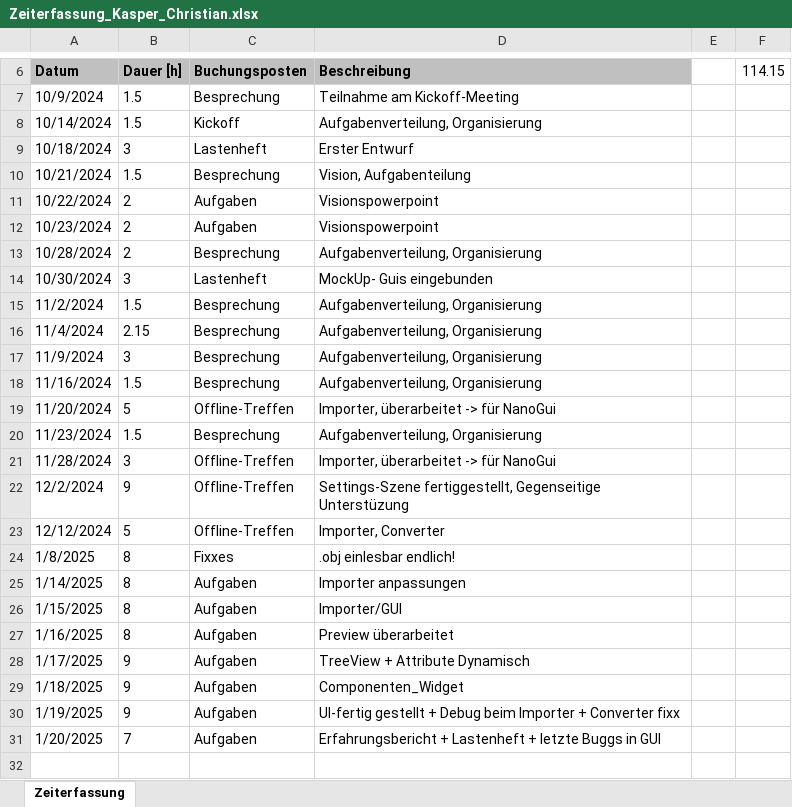
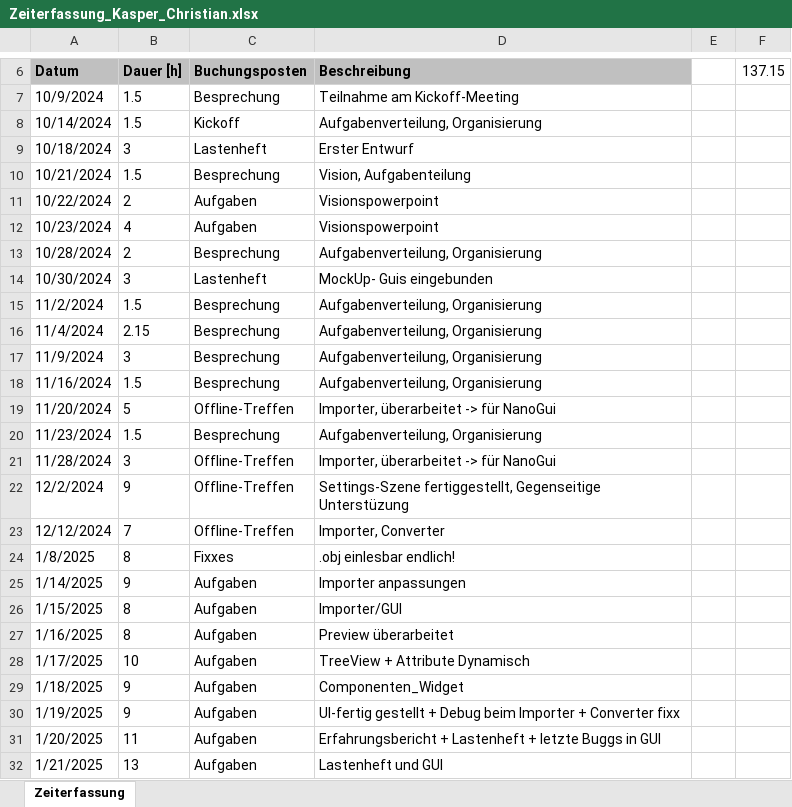
Before and after one commit to lgndluke/RaytRazor, an Excel workbook: 1. Projektplanung und Dokumentation/1.1 Zeiterfassung/Zeiterfassung_Kasper_Christian.xlsx, sheet Zeiterfassung, drawn as a sheet; only a part is shown, gaps mark what is left out; values as stored, in another font and other column widths than the file's, no borders; the diff names each change by its address in the sheet, - before the commit and + after, or states it on an @@ line.

Commit message:
Zeiterfassung_Kasper_Christian.xlsx: Erfassung von gestern + kleinere Korikturen

```diff
--- a/1. Projektplanung und Dokumentation/1.1 Zeiterfassung/Zeiterfassung_Kasper_Christian.xlsx (sheet Zeiterfassung)
+++ b/1. Projektplanung und Dokumentation/1.1 Zeiterfassung/Zeiterfassung_Kasper_Christian.xlsx (sheet Zeiterfassung)
-F6: 114.15
+F6: 137.15
-B12 (Dauer [h]): 2
+B12 (Dauer [h]): 4
-B23 (Dauer [h]): 5
+B23 (Dauer [h]): 7
-B25 (Dauer [h]): 8
+B25 (Dauer [h]): 9
-B28 (Dauer [h]): 9
+B28 (Dauer [h]): 10
-B31 (Dauer [h]): 7
+B31 (Dauer [h]): 11
+row 32: 1/21/2025 | 13 | Aufgaben | Lastenheft und GUI
```
